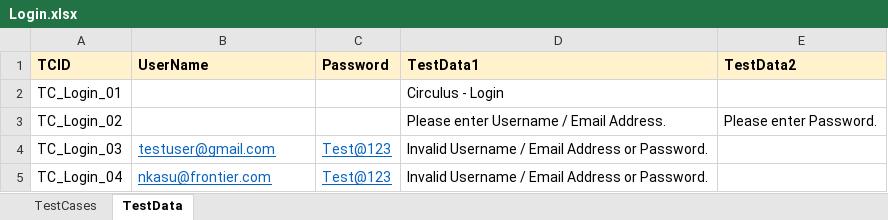
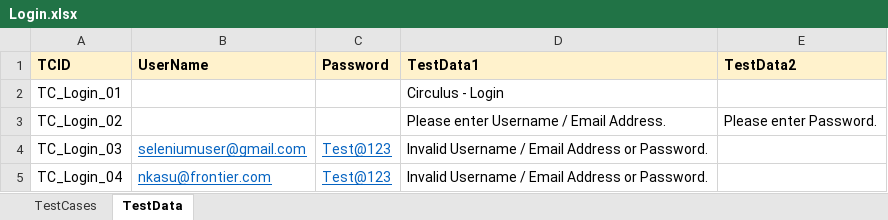
Before and after one commit to nagarjunreddykasu/seleniumonline, an Excel workbook: SeleniumOnline/src/datadriven/Login.xlsx, sheet TestData, drawn as a sheet; values as stored, in another font and other column widths than the file's, no borders; the diff names each change by its address in the sheet, - before the commit and + after, or states it on an @@ line.

Commit message:
online

```diff
--- a/SeleniumOnline/src/datadriven/Login.xlsx (sheet TestData)
+++ b/SeleniumOnline/src/datadriven/Login.xlsx (sheet TestData)
-B4 (UserName): testuser@gmail.com
+B4 (UserName): seleniumuser@gmail.com
```
